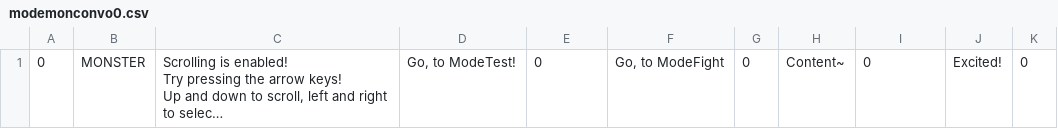
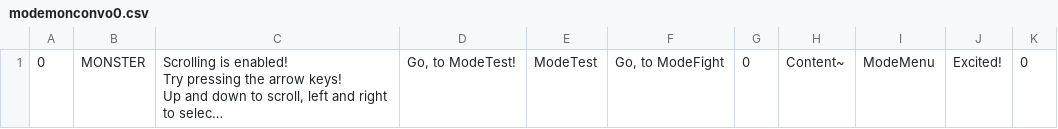
Before and after one commit to JovialKnoll/monsters, a CSV file: src/assets/text/convos/modemonconvo0.csv, drawn as a sheet; long unchanged cells end in …; the diff names each change by its address in the sheet, - before the commit and + after, or states it on an @@ line.

Commit message:
cut over ModeMonConvo0

```diff
--- a/src/assets/text/convos/modemonconvo0.csv
+++ b/src/assets/text/convos/modemonconvo0.csv
-E1: 0
+E1: ModeTest
-I1: 0
+I1: ModeMenu
```
Also changed, not shown: 4 other files.
